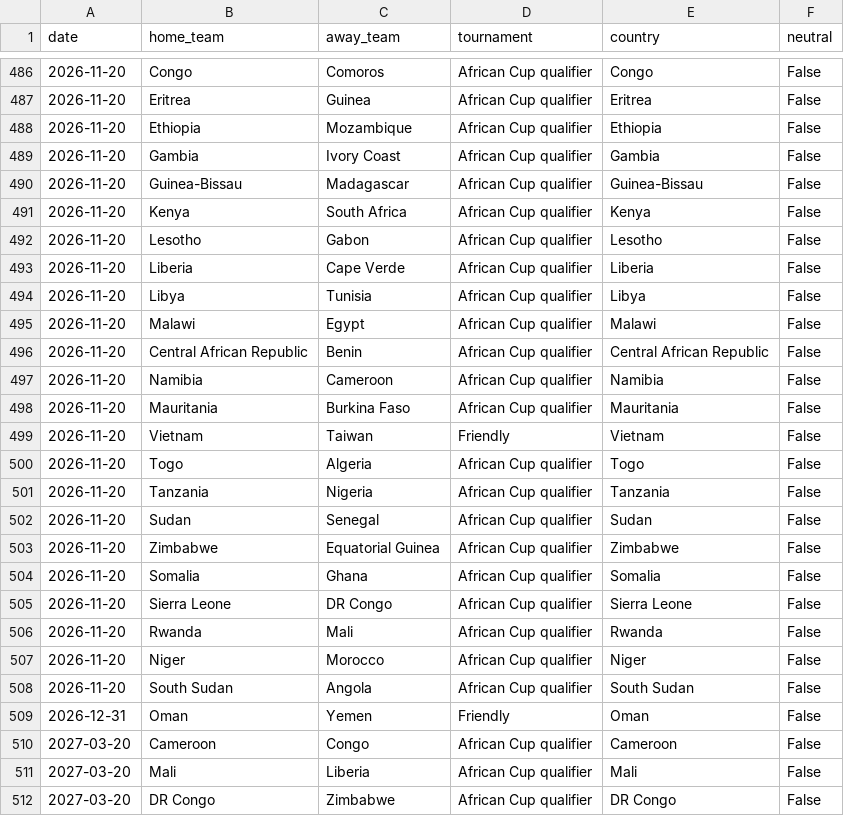
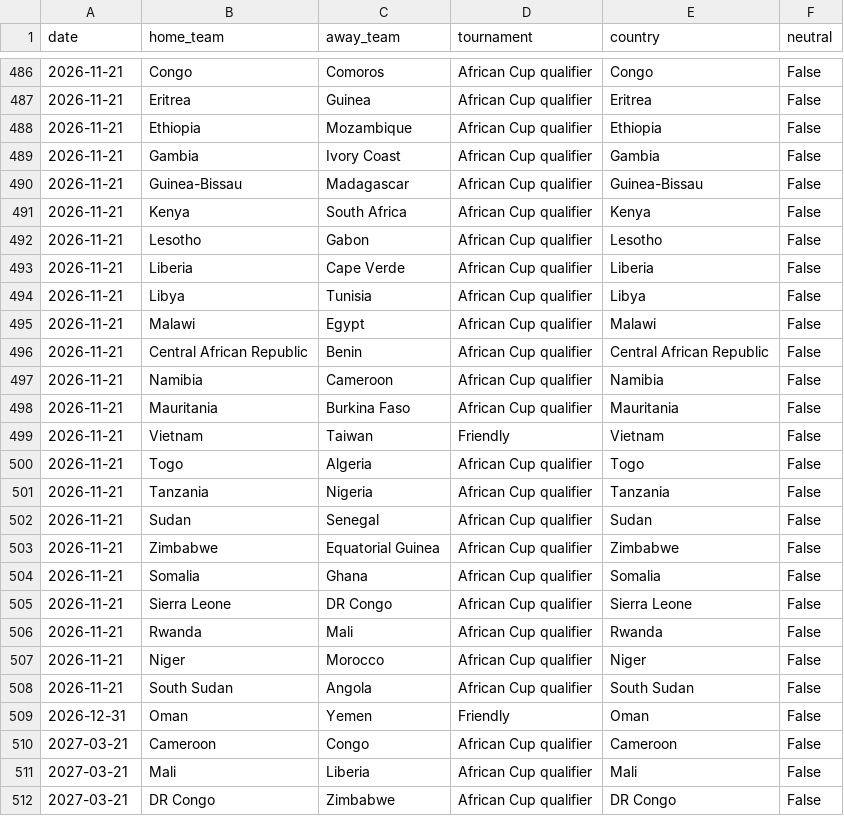
Before and after one commit to 16bravo/TrendsFC, a CSV file: data/source/fixtures.csv, drawn as a sheet; only a part is shown, gaps mark what is left out; the diff covers the shown part only.

```diff
--- a/data/source/fixtures.csv
+++ b/data/source/fixtures.csv
@@ -486,27 +486,27 @@ date,home_team,away_team,tournament,country,neutral
-2026-11-20,Congo,Comoros,African Cup qualifier,Congo,False
-2026-11-20,Eritrea,Guinea,African Cup qualifier,Eritrea,False
-2026-11-20,Ethiopia,Mozambique,African Cup qualifier,Ethiopia,False
-2026-11-20,Gambia,Ivory Coast,African Cup qualifier,Gambia,False
-2026-11-20,Guinea-Bissau,Madagascar,African Cup qualifier,Guinea-Bissau,False
-2026-11-20,Kenya,South Africa,African Cup qualifier,Kenya,False
-2026-11-20,Lesotho,Gabon,African Cup qualifier,Lesotho,False
-2026-11-20,Liberia,Cape Verde,African Cup qualifier,Liberia,False
-2026-11-20,Libya,Tunisia,African Cup qualifier,Libya,False
-2026-11-20,Malawi,Egypt,African Cup qualifier,Malawi,False
-2026-11-20,Central African Republic,Benin,African Cup qualifier,Central African Republic,False
-2026-11-20,Namibia,Cameroon,African Cup qualifier,Namibia,False
-2026-11-20,Mauritania,Burkina Faso,African Cup qualifier,Mauritania,False
-2026-11-20,Vietnam,Taiwan,Friendly,Vietnam,False
-2026-11-20,Togo,Algeria,African Cup qualifier,Togo,False
-2026-11-20,Tanzania,Nigeria,African Cup qualifier,Tanzania,False
-2026-11-20,Sudan,Senegal,African Cup qualifier,Sudan,False
-2026-11-20,Zimbabwe,Equatorial Guinea,African Cup qualifier,Zimbabwe,False
-2026-11-20,Somalia,Ghana,African Cup qualifier,Somalia,False
-2026-11-20,Sierra Leone,DR Congo,African Cup qualifier,Sierra Leone,False
-2026-11-20,Rwanda,Mali,African Cup qualifier,Rwanda,False
-2026-11-20,Niger,Morocco,African Cup qualifier,Niger,False
-2026-11-20,South Sudan,Angola,African Cup qualifier,South Sudan,False
+2026-11-21,Congo,Comoros,African Cup qualifier,Congo,False
+2026-11-21,Eritrea,Guinea,African Cup qualifier,Eritrea,False
+2026-11-21,Ethiopia,Mozambique,African Cup qualifier,Ethiopia,False
+2026-11-21,Gambia,Ivory Coast,African Cup qualifier,Gambia,False
+2026-11-21,Guinea-Bissau,Madagascar,African Cup qualifier,Guinea-Bissau,False
+2026-11-21,Kenya,South Africa,African Cup qualifier,Kenya,False
+2026-11-21,Lesotho,Gabon,African Cup qualifier,Lesotho,False
+2026-11-21,Liberia,Cape Verde,African Cup qualifier,Liberia,False
+2026-11-21,Libya,Tunisia,African Cup qualifier,Libya,False
+2026-11-21,Malawi,Egypt,African Cup qualifier,Malawi,False
+2026-11-21,Central African Republic,Benin,African Cup qualifier,Central African Republic,False
+2026-11-21,Namibia,Cameroon,African Cup qualifier,Namibia,False
+2026-11-21,Mauritania,Burkina Faso,African Cup qualifier,Mauritania,False
+2026-11-21,Vietnam,Taiwan,Friendly,Vietnam,False
+2026-11-21,Togo,Algeria,African Cup qualifier,Togo,False
+2026-11-21,Tanzania,Nigeria,African Cup qualifier,Tanzania,False
+2026-11-21,Sudan,Senegal,African Cup qualifier,Sudan,False
+2026-11-21,Zimbabwe,Equatorial Guinea,African Cup qualifier,Zimbabwe,False
+2026-11-21,Somalia,Ghana,African Cup qualifier,Somalia,False
+2026-11-21,Sierra Leone,DR Congo,African Cup qualifier,Sierra Leone,False
+2026-11-21,Rwanda,Mali,African Cup qualifier,Rwanda,False
+2026-11-21,Niger,Morocco,African Cup qualifier,Niger,False
+2026-11-21,South Sudan,Angola,African Cup qualifier,South Sudan,False
 2026-12-31,Oman,Yemen,Friendly,Oman,False
-2027-03-20,Cameroon,Congo,African Cup qualifier,Cameroon,False
-2027-03-20,Mali,Liberia,African Cup qualifier,Mali,False
-2027-03-20,DR Congo,Zimbabwe,African Cup qualifier,DR Congo,False
+2027-03-21,Cameroon,Congo,African Cup qualifier,Cameroon,False
+2027-03-21,Mali,Liberia,African Cup qualifier,Mali,False
+2027-03-21,DR Congo,Zimbabwe,African Cup qualifier,DR Congo,False
```
Also changed, not shown: 72 edited cells elsewhere in this file.
